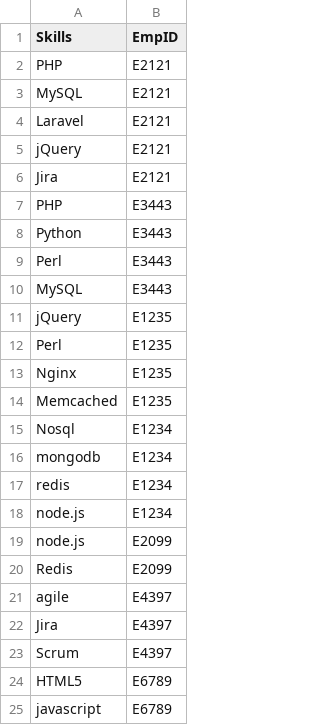
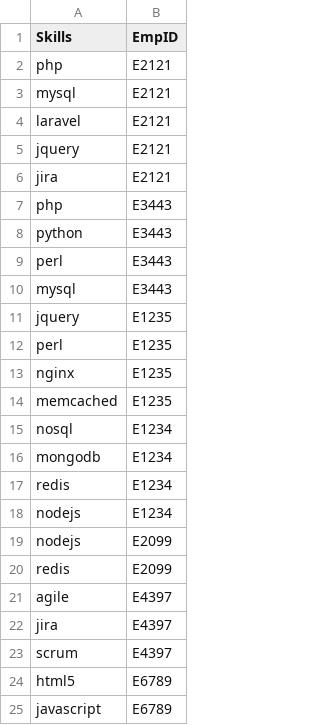
Before and after one commit to JogeshGhadai/CSVParsingAssignment, a CSV file: Assignment/final_work/outputs/EmpSkills_Output.csv, drawn as a sheet.

Commit message:
modified for avoiding casing for skills

```diff
--- a/Assignment/final_work/outputs/EmpSkills_Output.csv
+++ b/Assignment/final_work/outputs/EmpSkills_Output.csv
@@ -1,25 +1,25 @@
 Skills, EmpID
-PHP, E2121
-MySQL, E2121
-Laravel, E2121
-jQuery, E2121
-Jira, E2121
-PHP, E3443
-Python, E3443
-Perl, E3443
-MySQL, E3443
-jQuery, E1235
-Perl, E1235
-Nginx, E1235
-Memcached, E1235
-Nosql, E1234
+php, E2121
+mysql, E2121
+laravel, E2121
+jquery, E2121
+jira, E2121
+php, E3443
+python, E3443
+perl, E3443
+mysql, E3443
+jquery, E1235
+perl, E1235
+nginx, E1235
+memcached, E1235
+nosql, E1234
 mongodb, E1234
 redis, E1234
-node.js, E1234
-node.js, E2099
-Redis, E2099
+nodejs, E1234
+nodejs, E2099
+redis, E2099
 agile, E4397
-Jira, E4397
-Scrum, E4397
-HTML5, E6789
+jira, E4397
+scrum, E4397
+html5, E6789
 javascript, E6789
```
Also changed, not shown: 1 other file.
